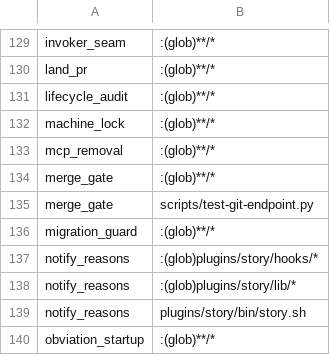
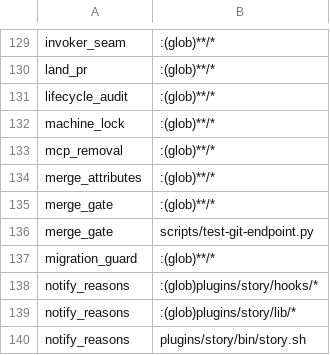
Before and after one commit to mikeydotio/storyhook, a TSV file: scripts/test-impact.tsv, drawn as a sheet; only a part is shown, gaps mark what is left out; the shorter side is filled out with more unchanged rows.

Commit message:
fix(verifier): isolate merge attributes from local state
SH-844: Compute verification merges with disposable bare Git administration, an explicit empty attribute tree, and no inherited merge configuration. Preserve private inspection objects and durable batch objects; fail closed when isolation is unavailable.

Cover ambient attribute sources, custom/default drivers, linked worktrees, unsupported Git, cleanup, Rust and shell paths, and the merge-command inventory. Add a pinned real-system-attributes runner and document the no-attributes policy.

```diff
--- a/scripts/test-impact.tsv
+++ b/scripts/test-impact.tsv
@@ -133,2 +133,3 @@ machine_lock	:(glob)**/*
 mcp_removal	:(glob)**/*
+merge_attributes	:(glob)**/*
 merge_gate	:(glob)**/*
```
Also changed, not shown: 11 other files.
